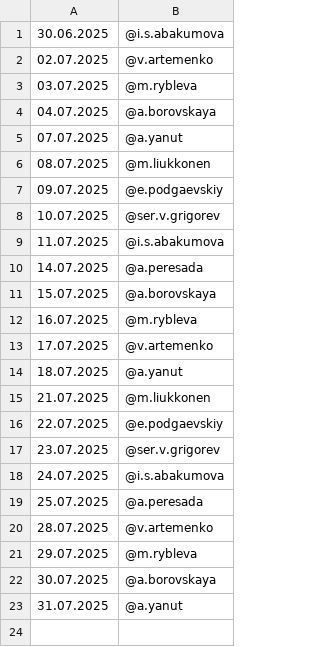
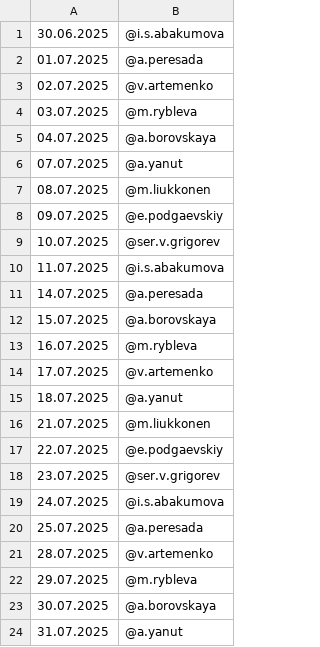
Before and after one commit to Kenzzzji/test2, a CSV file: schedule.csv, drawn as a sheet; the diff names each change by its address in the sheet, - before the commit and + after, or states it on an @@ line.

Commit message:
Update schedule.csv

```diff
--- a/schedule.csv
+++ b/schedule.csv
+row 2: 01.07.2025 | @a.peresada
```
